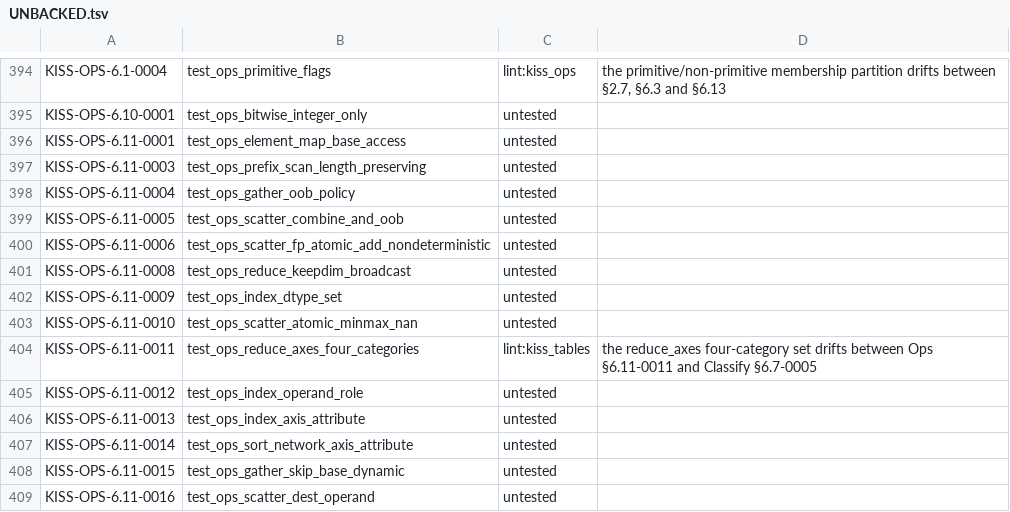
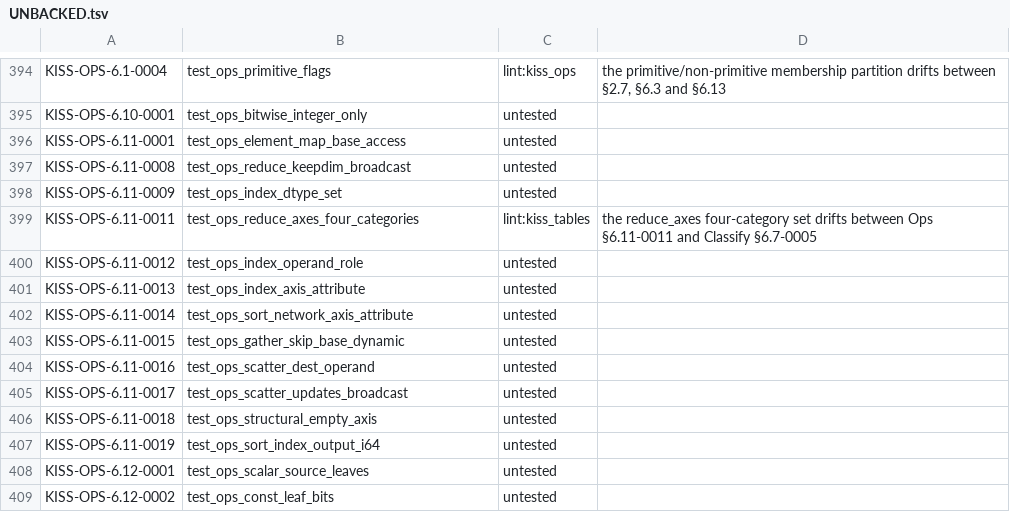
Before and after one commit to ThinkersJournal/KISS, a TSV file: conformance/UNBACKED.tsv, drawn as a sheet; only a part is shown, gaps mark what is left out; the shorter side is filled out with more unchanged rows; the diff names each change by its address in the sheet, - before the commit and + after, or states it on an @@ line.

```diff
--- a/conformance/UNBACKED.tsv
+++ b/conformance/UNBACKED.tsv
-row 397: KISS-OPS-6.11-0003 | test_ops_prefix_scan_length_preserving | untested
-row 398: KISS-OPS-6.11-0004 | test_ops_gather_oob_policy | untested
-row 399: KISS-OPS-6.11-0005 | test_ops_scatter_combine_and_oob | untested
-row 400: KISS-OPS-6.11-0006 | test_ops_scatter_fp_atomic_add_nondeterministic | untested
-row 403: KISS-OPS-6.11-0010 | test_ops_scatter_atomic_minmax_nan | untested
```
Also changed, not shown: 2 other files.
